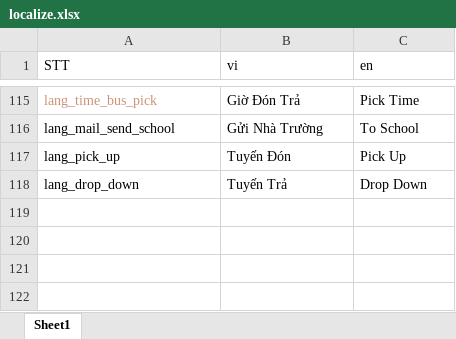
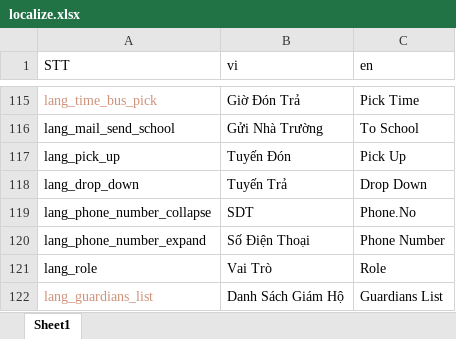
Before and after one commit to doannd1997/RN, an Excel workbook: tools/localize/localize.xlsx, sheet Sheet1, drawn as a sheet; only a part is shown, gaps mark what is left out; values as stored, in another font and other column widths than the file's, no borders; the diff names each change by its address in the sheet, - before the commit and + after, or states it on an @@ line.

Commit message:
Account Info:   + Add multi Child   + Select Guardian on each child

```diff
--- a/tools/localize/localize.xlsx (sheet Sheet1)
+++ b/tools/localize/localize.xlsx (sheet Sheet1)
+row 119: lang_phone_number_collapse | SDT | Phone.No
+row 120: lang_phone_number_expand | Số Điện Thoại | Phone Number
+row 121: lang_role | Vai Trò | Role
+row 122: lang_guardians_list | Danh Sách Giám Hộ | Guardians List
```
Also changed, not shown: 17 other files.
